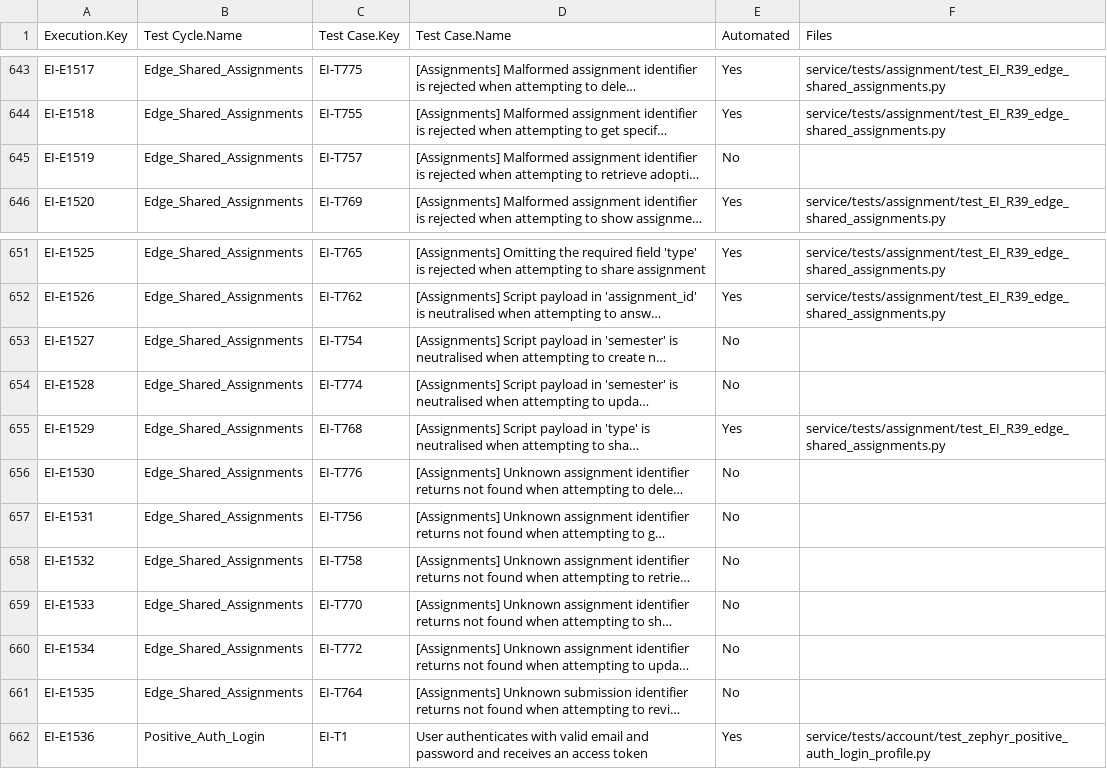
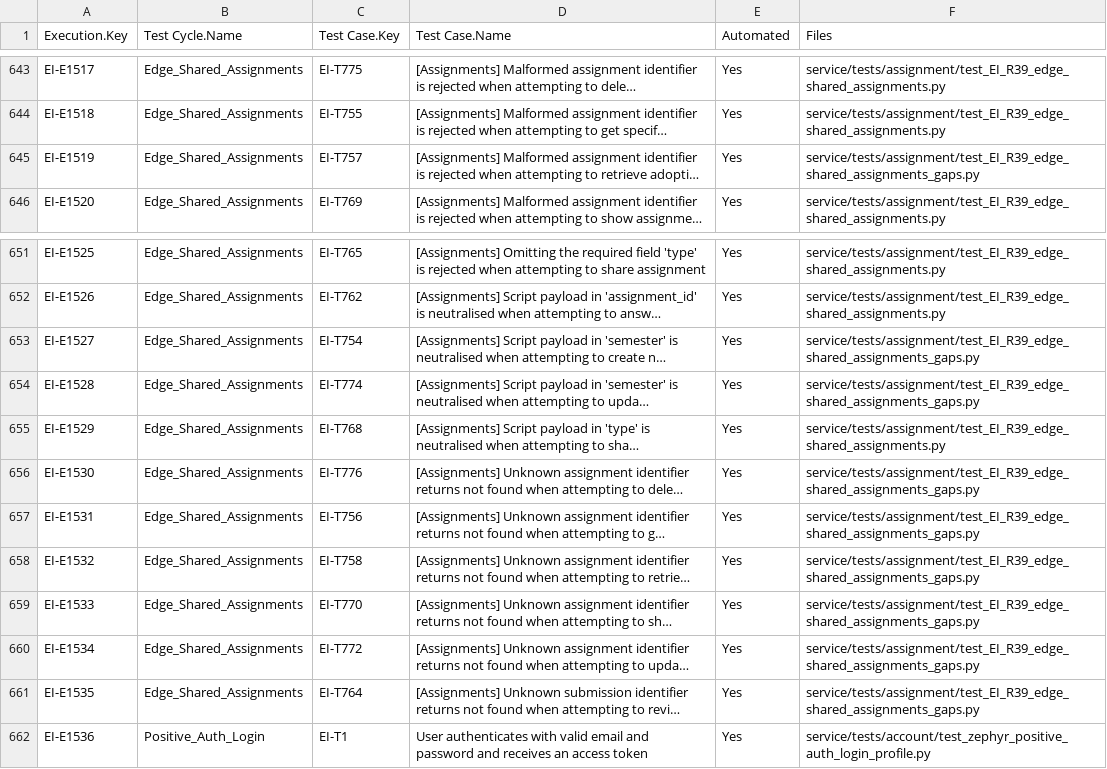
Before and after one commit to pauljor/zephyr-automation, a CSV file: automation_coverage_report.csv, drawn as a sheet; only a part is shown, gaps mark what is left out; long unchanged cells end in …; the diff names each change by its address in the sheet, - before the commit and + after, or states it on an @@ line.

Commit message:
chore(coverage): B5 shared assignments automated (299 -> 290 not automated)

```diff
--- a/automation_coverage_report.csv
+++ b/automation_coverage_report.csv
-E645 (Automated): No
+E645 (Automated): Yes
-F645 (Files): (empty)
+F645 (Files): service/tests/assignment/test_EI_R39_edge_shared_assignments_gaps.py
-E653:E654 (Automated): No
+E653:E654 (Automated): Yes
-F653:F654 (Files): (empty)
+F653:F654 (Files): service/tests/assignment/test_EI_R39_edge_shared_assignments_gaps.py
-E656:E661 (Automated): No
+E656:E661 (Automated): Yes
-F656:F661 (Files): (empty)
+F656:F661 (Files): service/tests/assignment/test_EI_R39_edge_shared_assignments_gaps.py
```
Also changed, not shown: 1 other file.
